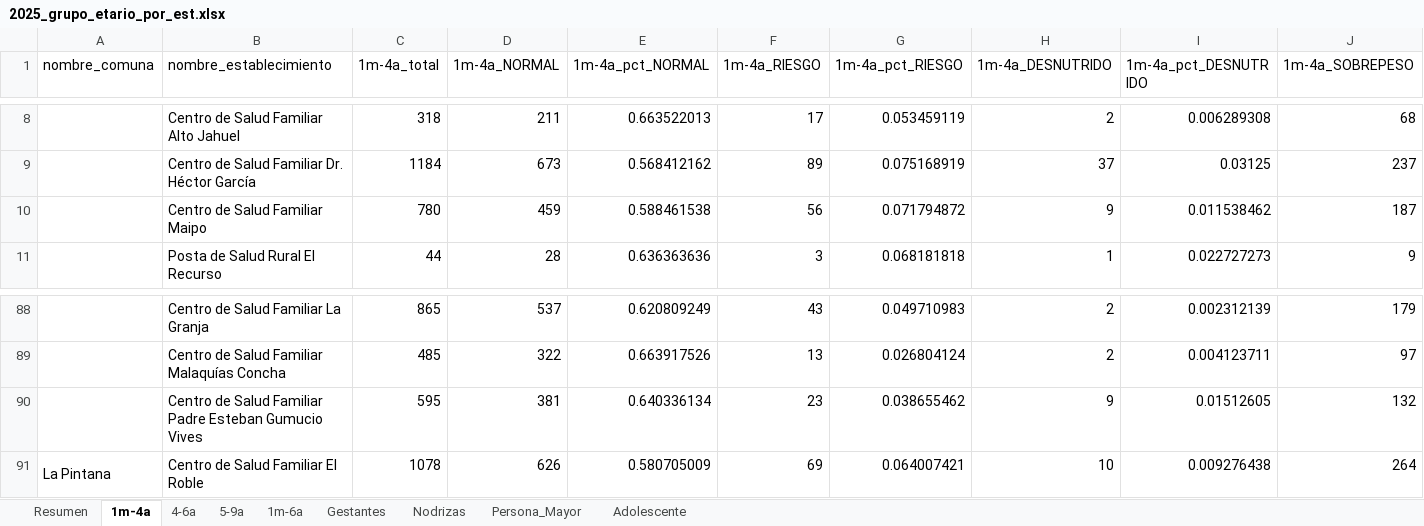
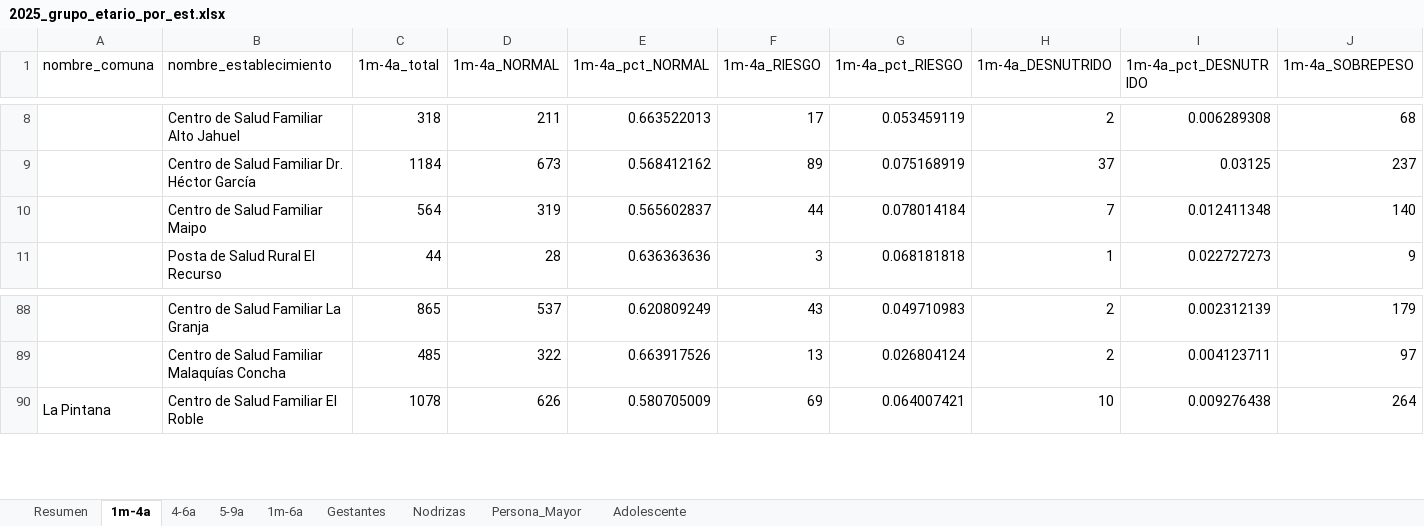
Before and after one commit to santiagofh/REM-Nutricion, an Excel workbook: output/2025_grupo_etario_por_est.xlsx, sheet 1m-4a, drawn as a sheet; only a part is shown, gaps mark what is left out; values as stored, in another font and other column widths than the file's, no cell formats; rows hold the shown columns only; the diff covers the shown part only; the diff names each change by its address in the sheet, - before the commit and + after, or states it on an @@ line.

```diff
--- a/output/2025_grupo_etario_por_est.xlsx (sheet 1m-4a)
+++ b/output/2025_grupo_etario_por_est.xlsx (sheet 1m-4a)
-C10 (1m-4a_total): 780
+C10 (1m-4a_total): 564
-D10 (1m-4a_NORMAL): 459
+D10 (1m-4a_NORMAL): 319
-E10 (1m-4a_pct_NORMAL): 0.588461538
+E10 (1m-4a_pct_NORMAL): 0.565602837
-F10 (1m-4a_RIESGO): 56
+F10 (1m-4a_RIESGO): 44
-G10 (1m-4a_pct_RIESGO): 0.071794872
+G10 (1m-4a_pct_RIESGO): 0.078014184
-H10 (1m-4a_DESNUTRIDO): 9
+H10 (1m-4a_DESNUTRIDO): 7
-I10 (1m-4a_pct_DESNUTRIDO): 0.011538462
+I10 (1m-4a_pct_DESNUTRIDO): 0.012411348
-J10 (1m-4a_SOBREPESO): 187
+J10 (1m-4a_SOBREPESO): 140
-row 90:  | Centro de Salud Familiar Padre Esteban Gumucio Vives | 595 | 381 | 0.640336134 | 23 | 0.038655462 | 9 | 0.01512605 | 132
```
Also changed, not shown: 3 edited cells elsewhere in this sheet, sheet Resumen, sheet Gestantes, sheet Persona_Mayor, sheet Adolescente, sheet 1m-6a, sheet 5-9a, 2 more sheets, cell formats, output/2024_estado_nutricional_por_est.xlsx, output/2024_grupo_etario_por_est.xlsx, 27 other files.
